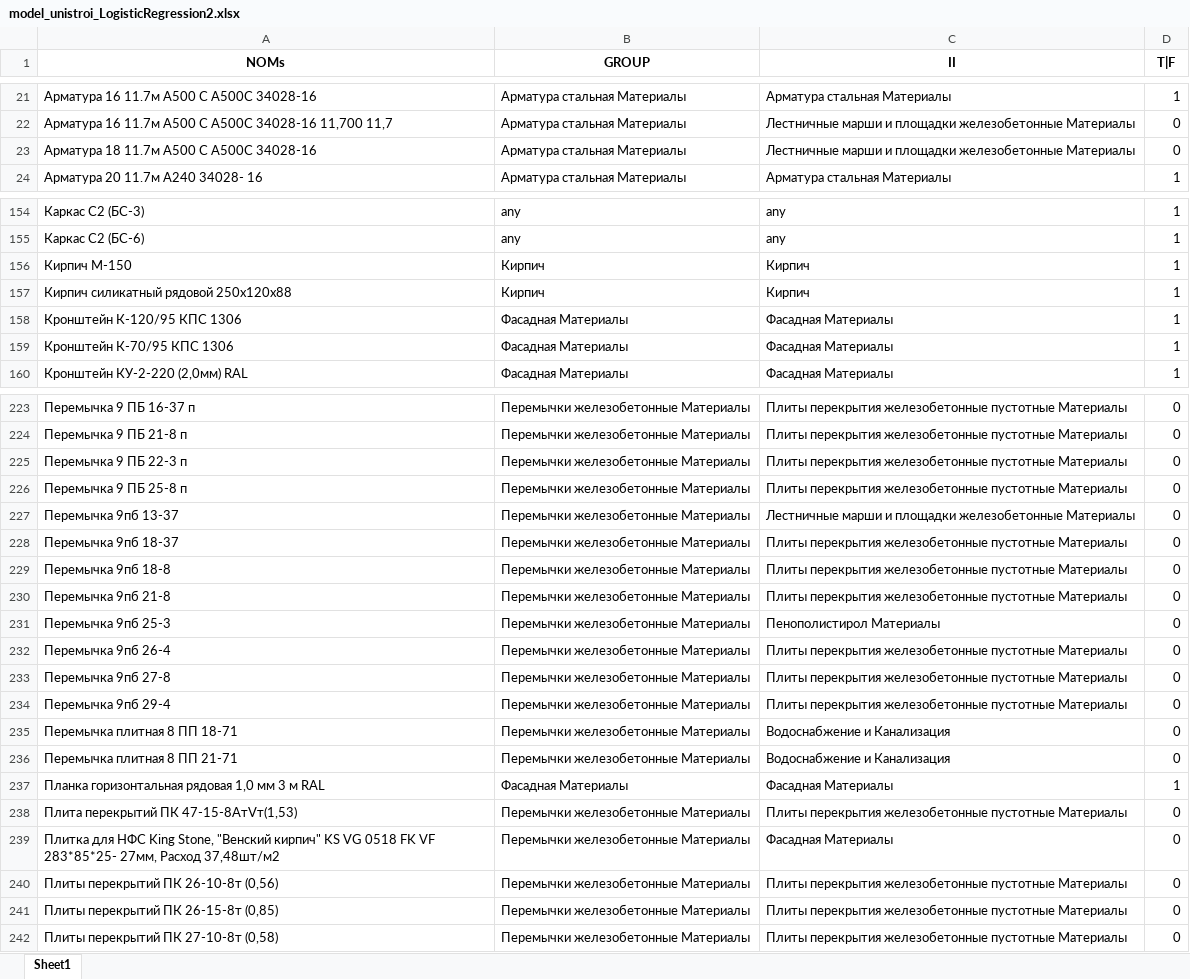
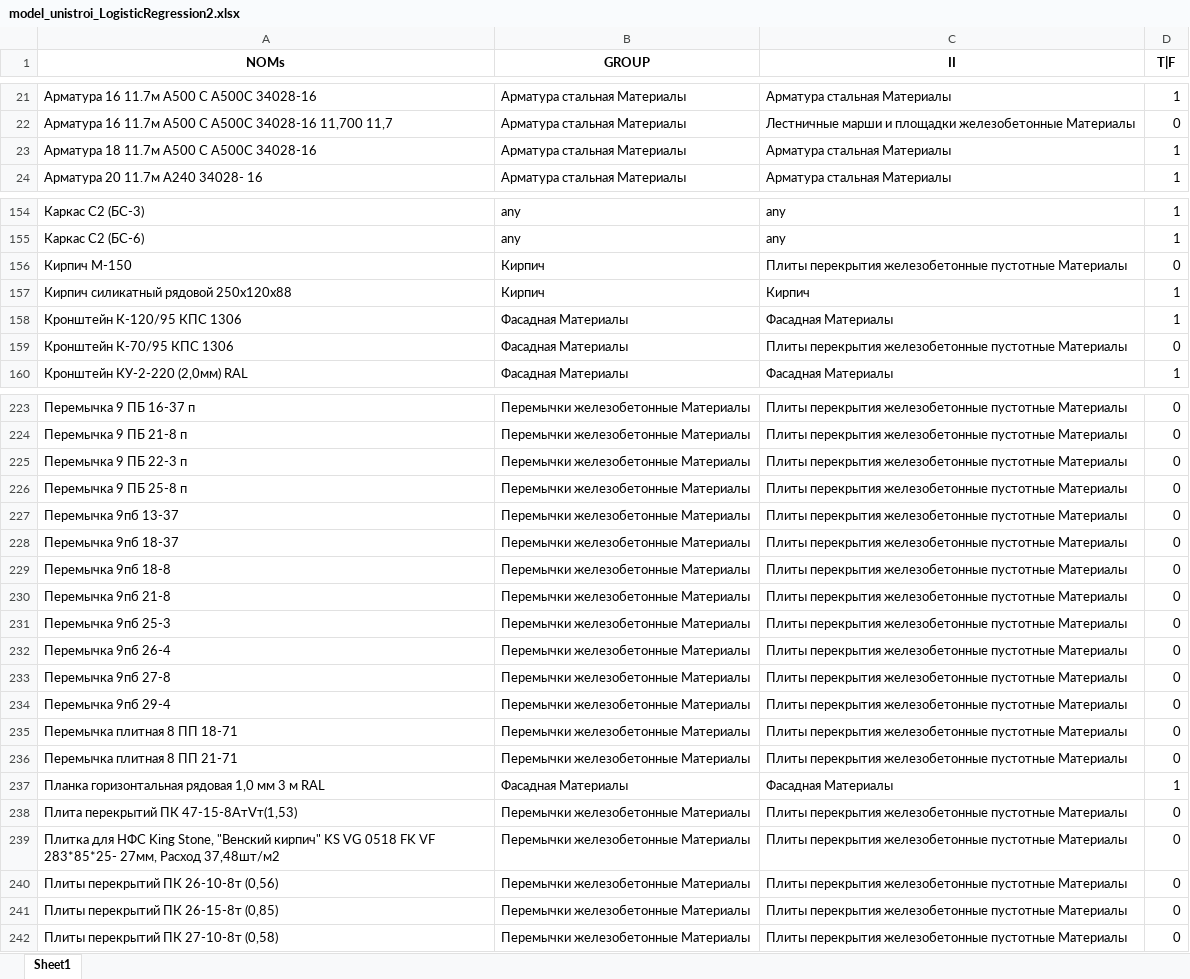
Before and after one commit to hub-datastep/demo-ml, an Excel workbook: output_test/model_unistroi_LogisticRegression2.xlsx, sheet Sheet1, drawn as a sheet; only a part is shown, gaps mark what is left out; values as stored, in another font and other column widths than the file's, no borders; the diff covers the shown part only; the diff names each change by its address in the sheet, - before the commit and + after, or states it on an @@ line.

```diff
--- a/output_test/model_unistroi_LogisticRegression2.xlsx (sheet Sheet1)
+++ b/output_test/model_unistroi_LogisticRegression2.xlsx (sheet Sheet1)
-C23 (II): Лестничные марши и площадки железобетонные Материалы
+C23 (II): Арматура стальная Материалы
-D23 (T|F): 0
+D23 (T|F): 1
-C156 (II): Кирпич
+C156 (II): Плиты перекрытия железобетонные пустотные Материалы
-D156 (T|F): 1
+D156 (T|F): 0
-C159 (II): Фасадная Материалы
+C159 (II): Плиты перекрытия железобетонные пустотные Материалы
-D159 (T|F): 1
+D159 (T|F): 0
-C227 (II): Лестничные марши и площадки железобетонные Материалы
+C227 (II): Плиты перекрытия железобетонные пустотные Материалы
-C231 (II): Пенополистирол Материалы
+C231 (II): Плиты перекрытия железобетонные пустотные Материалы
-C235:C236 (II): Водоснабжение и Канализация
+C235:C236 (II): Плиты перекрытия железобетонные пустотные Материалы
-C239 (II): Фасадная Материалы
+C239 (II): Плиты перекрытия железобетонные пустотные Материалы
```
Also changed, not shown: 6 edited cells elsewhere in this sheet, output_test/Classifier_test-case_unistroi.xlsx, test-sets/Classifier_ unistroy UTDs test-cases (fix)_30.09.2024.xlsx, 21 other files.
